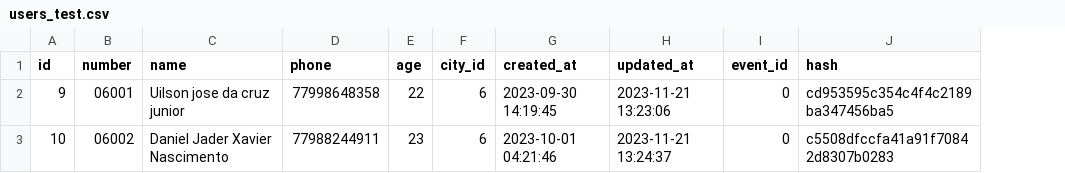
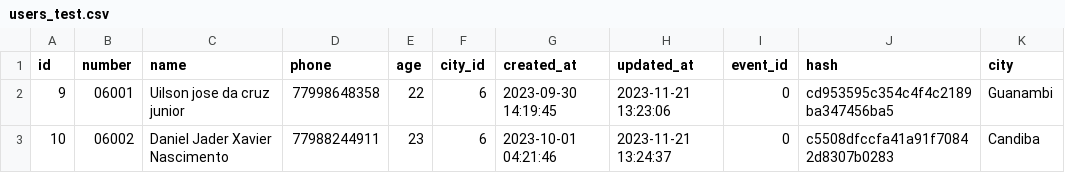
Before and after one commit to juniorgbi77/mobig_python-rs, a CSV file: users_test.csv, drawn as a sheet; the diff names each change by its address in the sheet, - before the commit and + after, or states it on an @@ line.

```diff
--- a/users_test.csv
+++ b/users_test.csv
+column K (city), rows 2-3: Guanambi | Candiba
```
Also changed, not shown: 2 other files.
